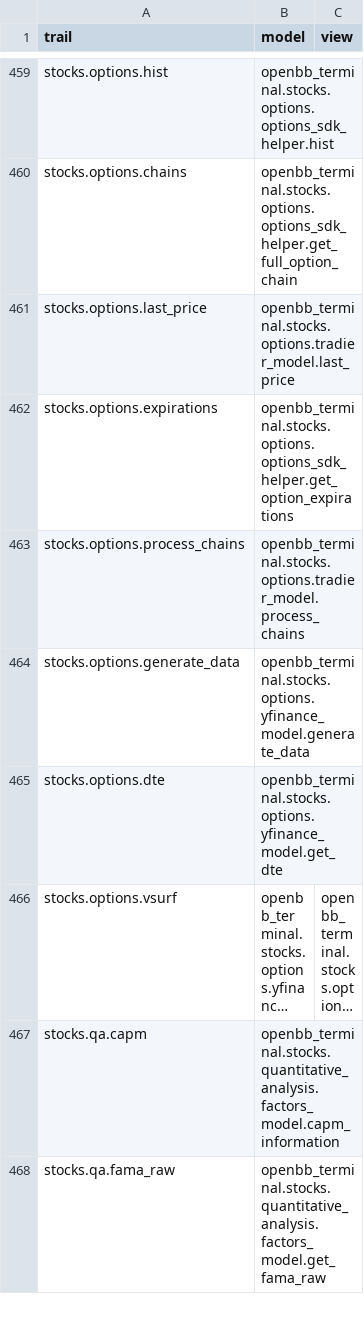
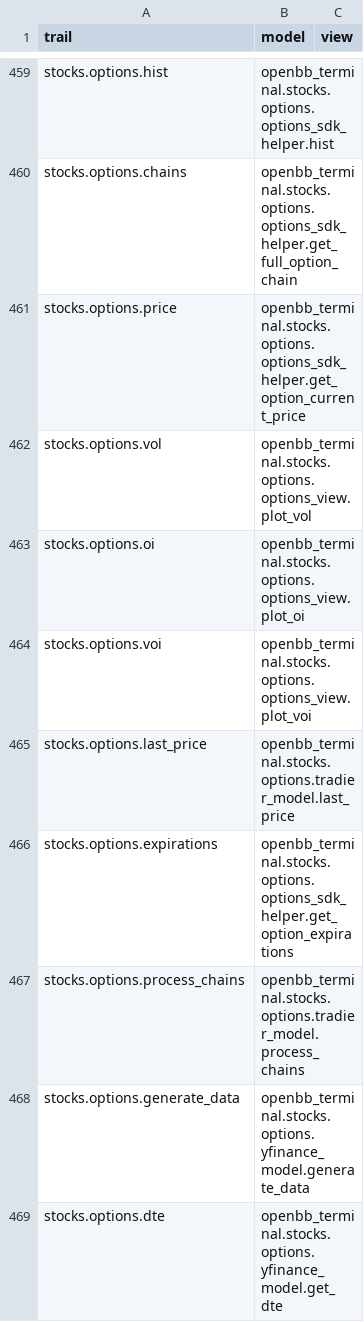
Before and after one commit to petercai/peppermint-finance, a CSV file: openbb_terminal/miscellaneous/library/trail_map.csv, drawn as a sheet; only a part is shown, gaps mark what is left out; the shorter side is filled out with more unchanged rows; long unchanged cells end in …; the diff names each change by its address in the sheet, - before the commit and + after, or states it on an @@ line.

Commit message:
Refactor `stocks/options/voi,vol,oi,chains` (#4017)

```diff
--- a/openbb_terminal/miscellaneous/library/trail_map.csv
+++ b/openbb_terminal/miscellaneous/library/trail_map.csv
+row 461: stocks.options.price | openbb_terminal.stocks.options.options_sdk_helper.get_option_current_price
+row 462: stocks.options.vol | openbb_terminal.stocks.options.options_view.plot_vol
+row 463: stocks.options.oi | openbb_terminal.stocks.options.options_view.plot_oi
+row 464: stocks.options.voi | openbb_terminal.stocks.options.options_view.plot_voi
```
Also changed, not shown: 53 other files.
